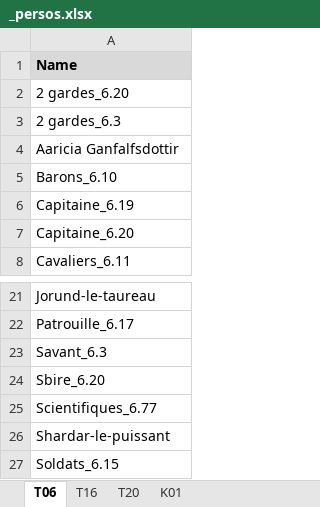
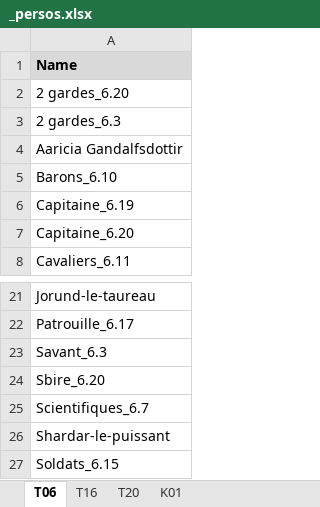
Before and after one commit to CompNet/NaNet, an Excel workbook: data/Thorgal/annotations/agreement/_persos.xlsx, sheet T06, drawn as a sheet; only a part is shown, gaps mark what is left out; values as stored, in another font and other column widths than the file's, no borders; the diff names each change by its address in the sheet, - before the commit and + after, or states it on an @@ line.

```diff
--- a/data/Thorgal/annotations/agreement/_persos.xlsx (sheet T06)
+++ b/data/Thorgal/annotations/agreement/_persos.xlsx (sheet T06)
-A4: Aaricia Ganfalfsdottir
+A4: Aaricia Gandalfsdottir
-A25: Scientifiques_6.77
+A25: Scientifiques_6.7
```
Also changed, not shown: sheet T20, sheet T16, sheet K01, data/Thorgal/annotations/agreement/arthur.xlsx, data/Thorgal/annotations/agreement/elise.xlsx, 13 other files.
